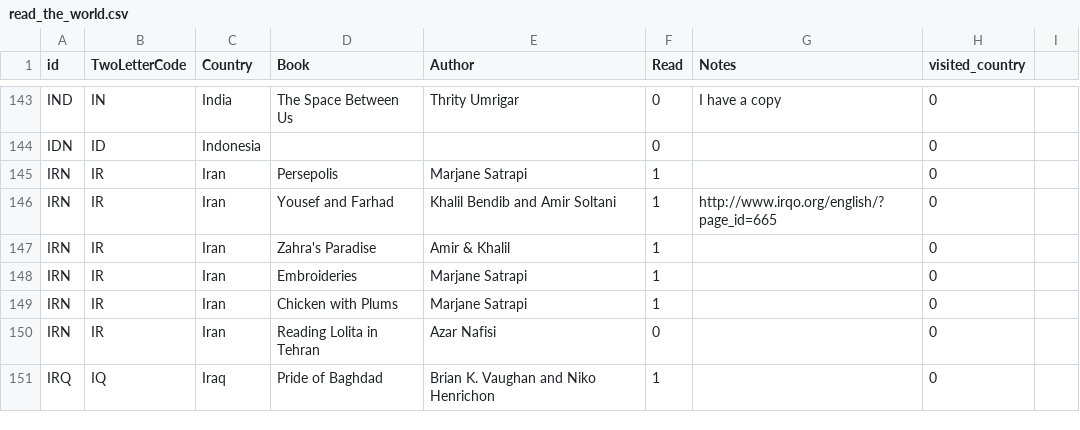
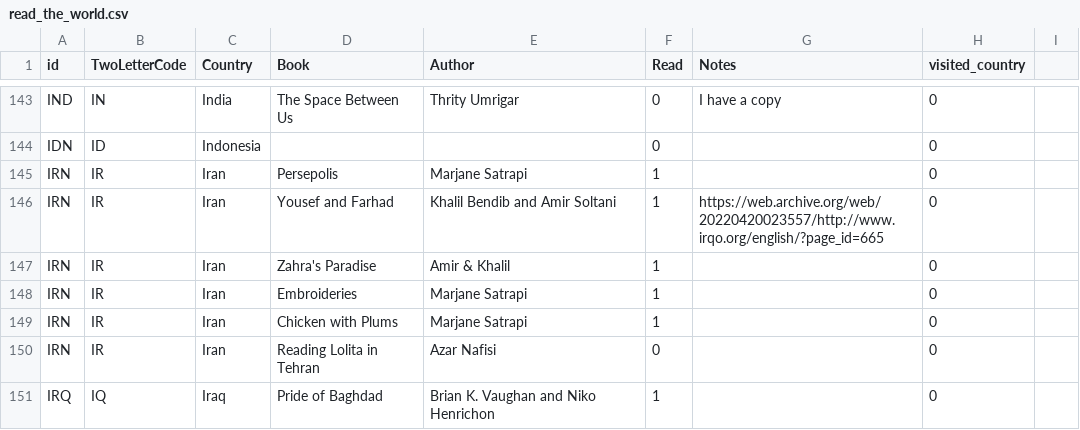
Before and after one commit to paulkaefer/read-the-world, a CSV file: data/read_the_world.csv, drawn as a sheet; only a part is shown, gaps mark what is left out.

Commit message:
replaced link with working archive URL

```diff
--- a/data/read_the_world.csv
+++ b/data/read_the_world.csv
@@ -145,3 +145,3 @@ IDN,ID,Indonesia,,,0,,0,
 IRN,IR,Iran,Persepolis,Marjane Satrapi,1,,0,
-IRN,IR,Iran,Yousef and Farhad,Khalil Bendib and Amir Soltani,1,http://www.irqo.org/english/?page_id=665,0,
+IRN,IR,Iran,Yousef and Farhad,Khalil Bendib and Amir Soltani,1,https://web.archive.org/web/20220420023557/http://www.irqo.org/english/?page_id=665,0,
 IRN,IR,Iran,Zahra's Paradise,Amir & Khalil,1,,0,
```
